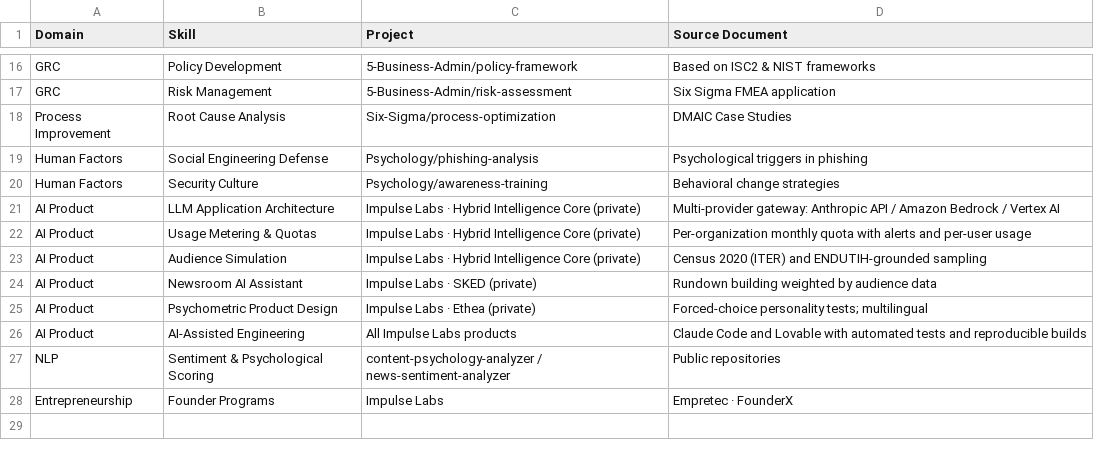
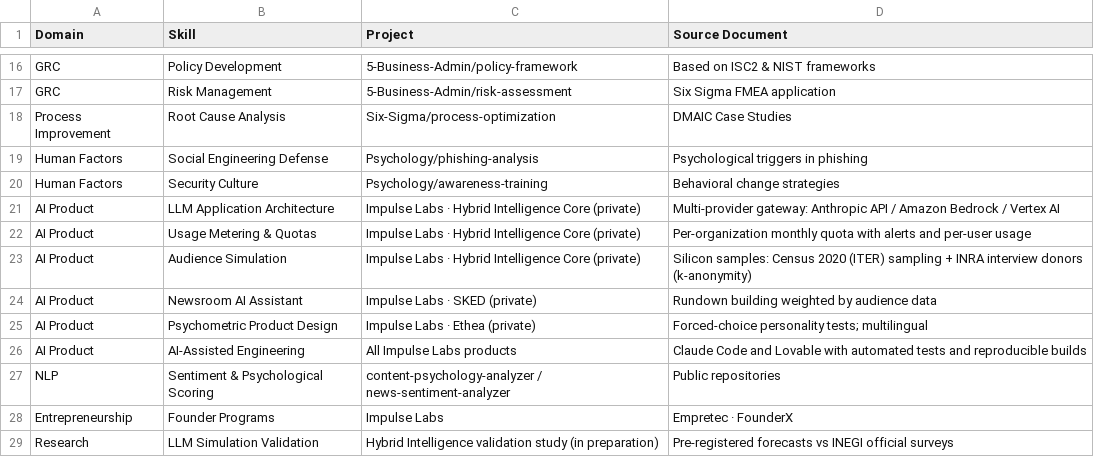
Before and after one commit to Neckr0ik/Neckr0ik, a CSV file: 0-Profile/skills-matrix.csv, drawn as a sheet; only a part is shown, gaps mark what is left out.

```diff
--- a/0-Profile/skills-matrix.csv
+++ b/0-Profile/skills-matrix.csv
@@ -22,3 +22,3 @@ AI Product,LLM Application Architecture,Impulse Labs · Hybrid Intelligence Core
 AI Product,Usage Metering & Quotas,Impulse Labs · Hybrid Intelligence Core (private),Per-organization monthly quota with alerts and per-user usage
-AI Product,Audience Simulation,Impulse Labs · Hybrid Intelligence Core (private),Census 2020 (ITER) and ENDUTIH-grounded sampling
+AI Product,Audience Simulation,Impulse Labs · Hybrid Intelligence Core (private),Silicon samples: Census 2020 (ITER) sampling + INRA interview donors (k-anonymity)
 AI Product,Newsroom AI Assistant,Impulse Labs · SKED (private),Rundown building weighted by audience data
@@ -28 +28,2 @@ NLP,Sentiment & Psychological Scoring,content-psychology-analyzer / news-sentime
 Entrepreneurship,Founder Programs,Impulse Labs,Empretec · FounderX
+Research,LLM Simulation Validation,Hybrid Intelligence validation study (in preparation),Pre-registered forecasts vs INEGI official surveys
```
Also changed, not shown: 3 other files.
